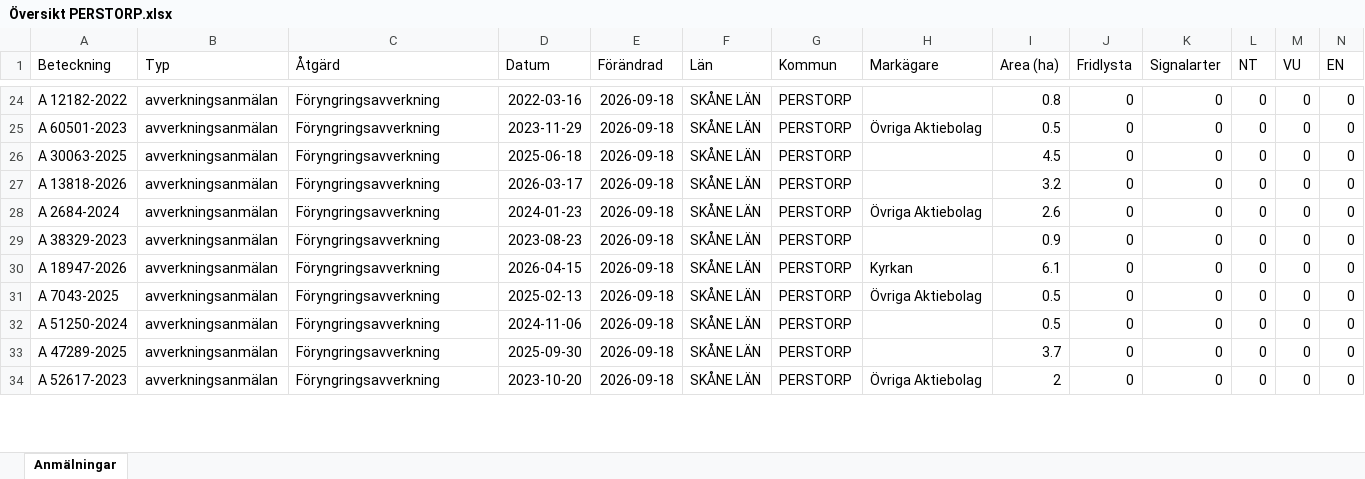
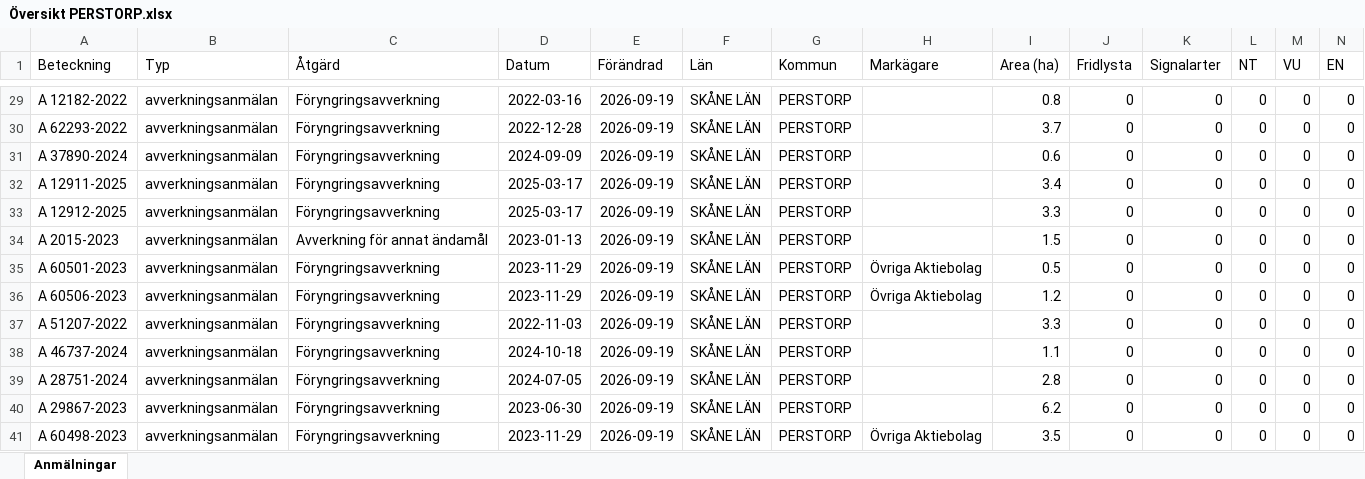
Before and after one commit to klasma/Logging_1275, an Excel workbook: Översikt PERSTORP.xlsx, sheet Anmälningar, drawn as a sheet; only a part is shown, gaps mark what is left out; values as stored, in another font and other column widths than the file's, no borders; removed rows and columns are numbered as before the commit, all else as after; rows hold the shown columns only; the diff covers the shown part only; the diff names each change by its address in the sheet, - before the commit and + after, or states it on an @@ line.

```diff
--- a/Översikt PERSTORP.xlsx (sheet Anmälningar)
+++ b/Översikt PERSTORP.xlsx (sheet Anmälningar)
-E29 (Förändrad): 2026-09-18
+E29 (Förändrad): 2026-09-19
+row 30: A 62293-2022 | avverkningsanmälan | Föryngringsavverkning | 2022-12-28 | 2026-09-19 | SKÅNE LÄN | PERSTORP |  | 3.7 | 0 | 0 | 0 | 0 | 0
+row 31: A 37890-2024 | avverkningsanmälan | Föryngringsavverkning | 2024-09-09 | 2026-09-19 | SKÅNE LÄN | PERSTORP |  | 0.6 | 0 | 0 | 0 | 0 | 0
+row 32: A 12911-2025 | avverkningsanmälan | Föryngringsavverkning | 2025-03-17 | 2026-09-19 | SKÅNE LÄN | PERSTORP |  | 3.4 | 0 | 0 | 0 | 0 | 0
+row 33: A 12912-2025 | avverkningsanmälan | Föryngringsavverkning | 2025-03-17 | 2026-09-19 | SKÅNE LÄN | PERSTORP |  | 3.3 | 0 | 0 | 0 | 0 | 0
+row 34: A 2015-2023 | avverkningsanmälan | Avverkning för annat ändamål | 2023-01-13 | 2026-09-19 | SKÅNE LÄN | PERSTORP |  | 1.5 | 0 | 0 | 0 | 0 | 0
-E35 (Förändrad): 2026-09-18
+E35 (Förändrad): 2026-09-19
-row 26: A 30063-2025 | avverkningsanmälan | Föryngringsavverkning | 2025-06-18 | 2026-09-18 | SKÅNE LÄN | PERSTORP |  | 4.5 | 0 | 0 | 0 | 0 | 0
-row 27: A 13818-2026 | avverkningsanmälan | Föryngringsavverkning | 2026-03-17 | 2026-09-18 | SKÅNE LÄN | PERSTORP |  | 3.2 | 0 | 0 | 0 | 0 | 0
-A36 (Beteckning): A 2684-2024
+A36 (Beteckning): A 60506-2023
-D36 (Datum): 2024-01-23
+D36 (Datum): 2023-11-29
-E36:E38 (Förändrad): 2026-09-18
+E36:E38 (Förändrad): 2026-09-19
-I36 (Area (ha)): 2.6
+I36 (Area (ha)): 1.2
-A37 (Beteckning): A 38329-2023
+A37 (Beteckning): A 51207-2022
-D37 (Datum): 2023-08-23
+D37 (Datum): 2022-11-03
-I37 (Area (ha)): 0.9
+I37 (Area (ha)): 3.3
-A38 (Beteckning): A 18947-2026
+A38 (Beteckning): A 46737-2024
-D38 (Datum): 2026-04-15
+D38 (Datum): 2024-10-18
-H38 (Markägare): Kyrkan
+H38 (Markägare): (empty)
-I38 (Area (ha)): 6.1
+I38 (Area (ha)): 1.1
-row 31: A 7043-2025 | avverkningsanmälan | Föryngringsavverkning | 2025-02-13 | 2026-09-18 | SKÅNE LÄN | PERSTORP | Övriga Aktiebolag | 0.5 | 0 | 0 | 0 | 0 | 0
-A39 (Beteckning): A 51250-2024
+A39 (Beteckning): A 28751-2024
-D39 (Datum): 2024-11-06
+D39 (Datum): 2024-07-05
-E39:E41 (Förändrad): 2026-09-18
+E39:E41 (Förändrad): 2026-09-19
-I39 (Area (ha)): 0.5
+I39 (Area (ha)): 2.8
-A40 (Beteckning): A 47289-2025
+A40 (Beteckning): A 29867-2023
-D40 (Datum): 2025-09-30
+D40 (Datum): 2023-06-30
-I40 (Area (ha)): 3.7
+I40 (Area (ha)): 6.2
-A41 (Beteckning): A 52617-2023
+A41 (Beteckning): A 60498-2023
-D41 (Datum): 2023-10-20
+D41 (Datum): 2023-11-29
-I41 (Area (ha)): 2
+I41 (Area (ha)): 3.5
```
Also changed, not shown: 38 added rows, 40 removed rows and 160 edited cells elsewhere in this sheet, artfynd/A 145-2026 artfynd.xlsx, artfynd/A 36700-2025 artfynd.xlsx, 43 other files.
